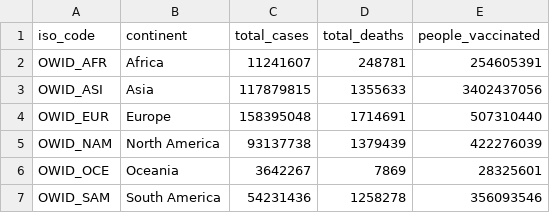
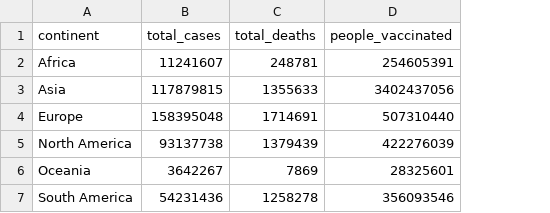
Before and after one commit to aine0c0nn0r/data, a CSV file: Continents.csv, drawn as a sheet; the diff names each change by its address in the sheet, - before the commit and + after, or states it on an @@ line.

Commit message:
Update Continents.csv

```diff
--- a/Continents.csv
+++ b/Continents.csv
-column A (iso_code), rows 2-7: OWID_AFR | OWID_ASI | OWID_EUR | OWID_NAM | OWID_OCE | OWID_SAM
```
